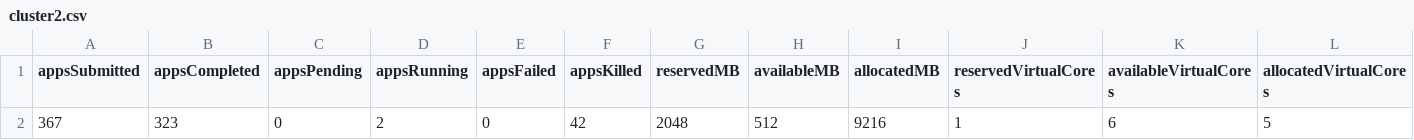
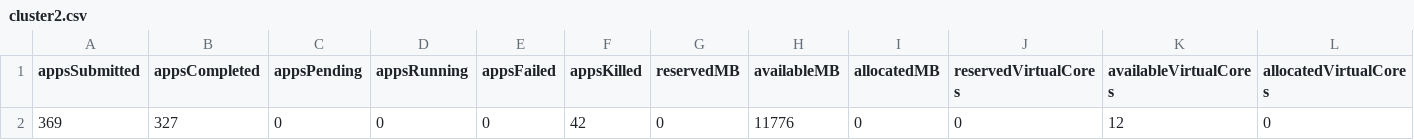
Before and after one commit to zhaoyim/hadoop-util, a CSV file: output/cluster2.csv, drawn as a sheet; only a part is shown; removed rows and columns are numbered as before the commit, all else as after; rows hold the shown columns only; the diff names each change by its address in the sheet, - before the commit and + after, or states it on an @@ line.

```diff
--- a/output/cluster2.csv
+++ b/output/cluster2.csv
-row 2: 367 | 323 | 0 | 2 | 0 | 42 | 2048 | 512 | 9216 | 1 | 6 | 5
+row 2: 369 | 327 | 0 | 0 | 0 | 42 | 0 | 11776 | 0 | 0 | 12 | 0
```
Also changed, not shown: output/app.csv, output/cluster.csv, 9 other files.
